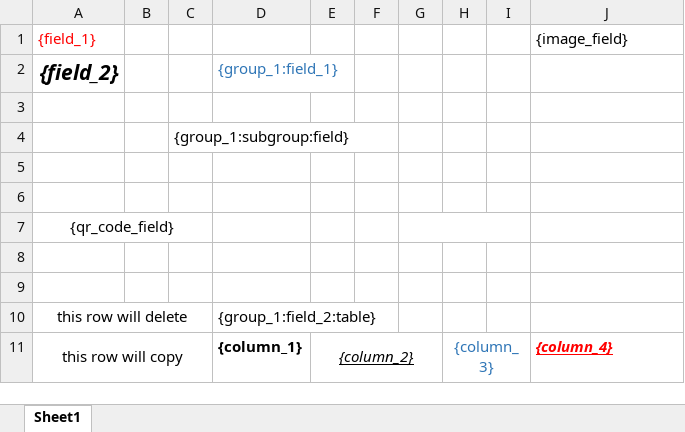
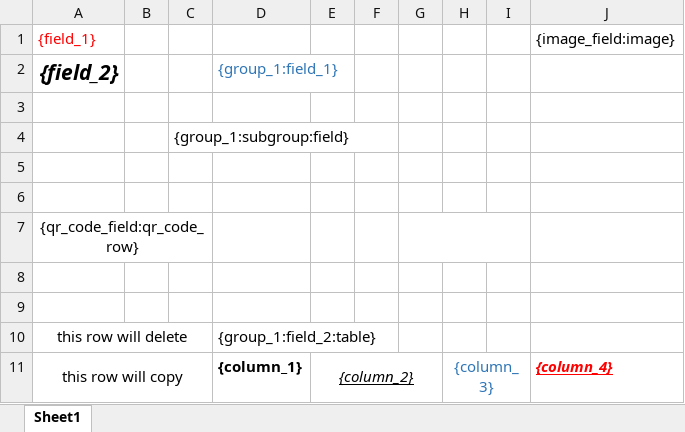
Before and after one commit to geoirb/excel-templater, an Excel workbook: example/template.xlsx, sheet Sheet1, drawn as a sheet; values as stored, in another font and other column widths than the file's, no borders; the diff names each change by its address in the sheet, - before the commit and + after, or states it on an @@ line.

```diff
--- a/example/template.xlsx (sheet Sheet1)
+++ b/example/template.xlsx (sheet Sheet1)
-J1: {image_field}
+J1: {image_field:image}
-A7: {qr_code_field}
+A7: {qr_code_field:qr_code_row}
```
Also changed, not shown: 6 other files.
